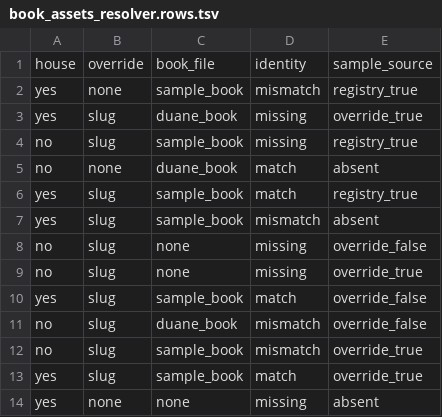
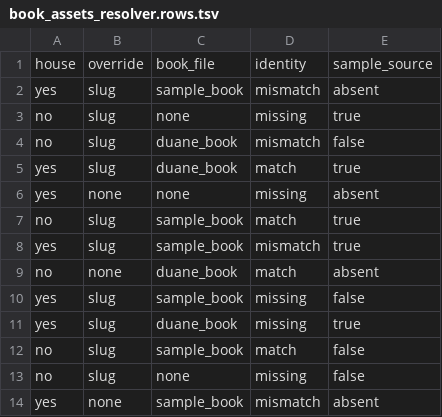
Before and after one commit to Hex-Tech-Lab/hex-expan-press, a TSV file: docs/testing/pairwise/book_assets_resolver.rows.tsv, drawn as a sheet.

```diff
--- a/docs/testing/pairwise/book_assets_resolver.rows.tsv
+++ b/docs/testing/pairwise/book_assets_resolver.rows.tsv
@@ -1,14 +1,14 @@
 house	override	book_file	identity	sample_source
-yes	none	sample_book	mismatch	registry_true
-yes	slug	duane_book	missing	override_true
-no	slug	sample_book	missing	registry_true
+yes	slug	sample_book	mismatch	absent
+no	slug	none	missing	true
+no	slug	duane_book	mismatch	false
+yes	slug	duane_book	match	true
+yes	none	none	missing	absent
+no	slug	sample_book	match	true
+yes	slug	sample_book	mismatch	true
 no	none	duane_book	match	absent
-yes	slug	sample_book	match	registry_true
-yes	slug	sample_book	mismatch	absent
-no	slug	none	missing	override_false
-no	slug	none	missing	override_true
-yes	slug	sample_book	match	override_false
-no	slug	duane_book	mismatch	override_false
-no	slug	sample_book	mismatch	override_true
-yes	slug	sample_book	match	override_true
-yes	none	none	missing	absent
+yes	slug	sample_book	missing	false
+yes	slug	duane_book	missing	true
+no	slug	sample_book	match	false
+no	slug	none	missing	false
+yes	none	sample_book	mismatch	absent
```
Also changed, not shown: 7 other files.
